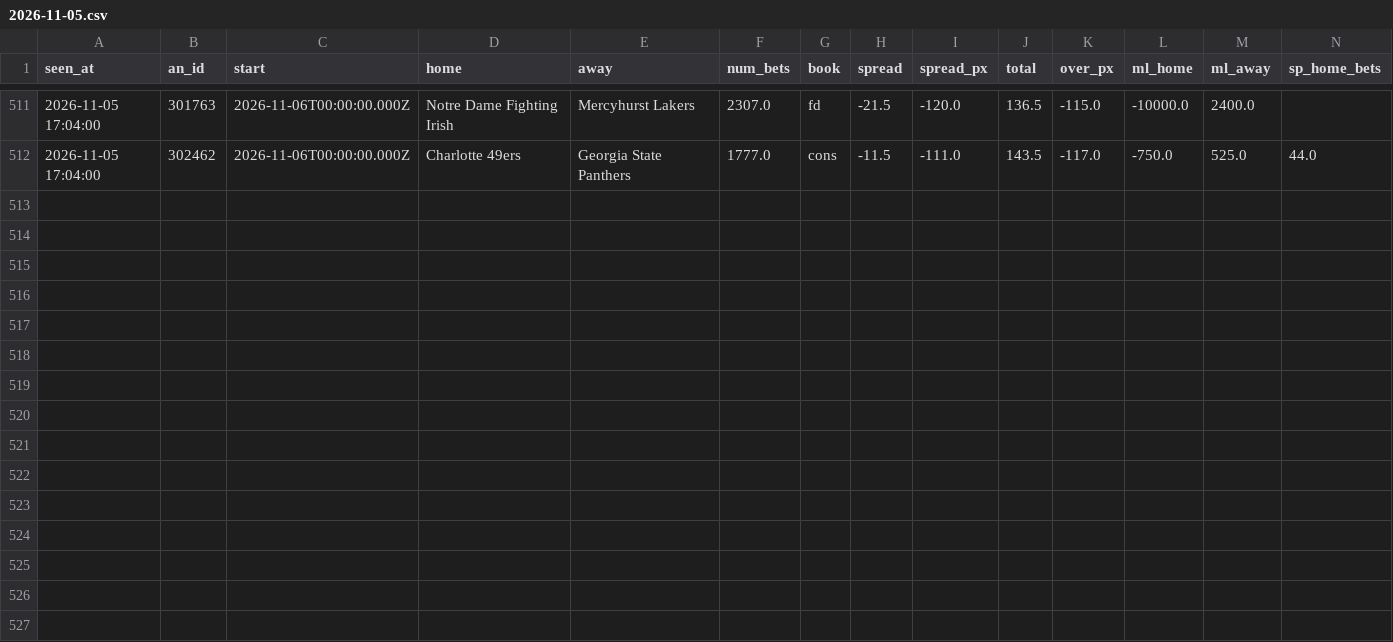
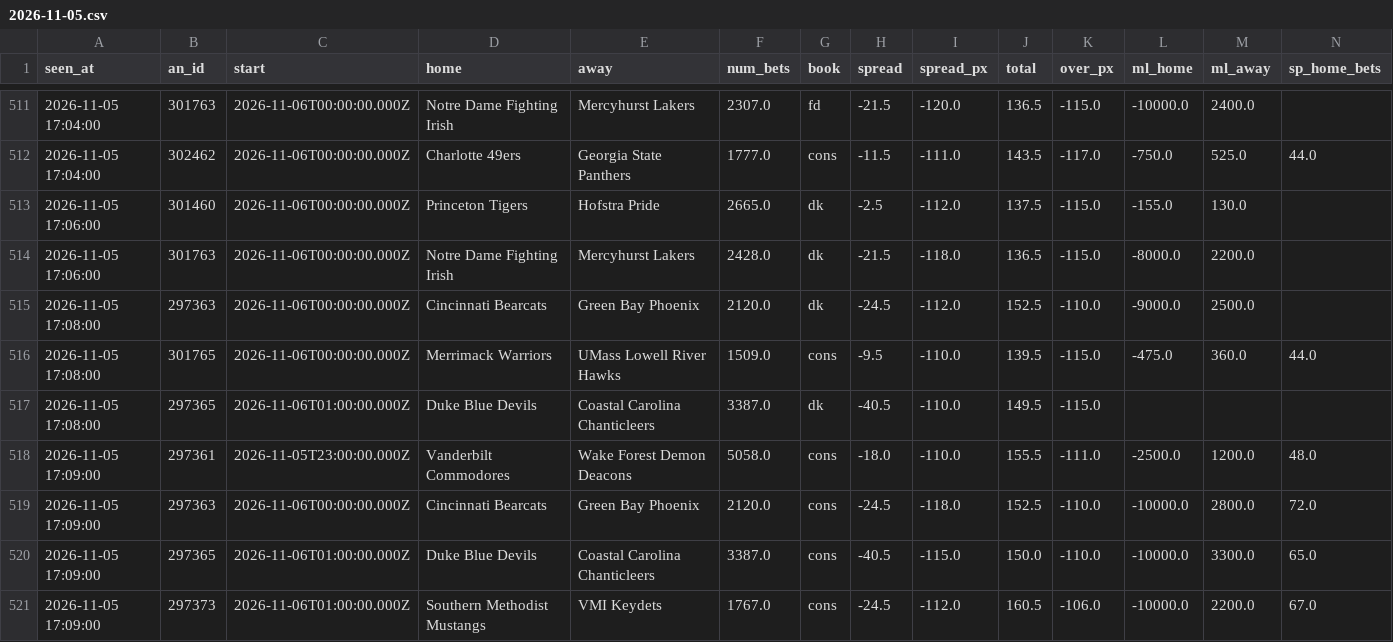
Before and after one commit to JeffreyD24/nba-mixed-model, a CSV file: sharp/live/ncaab/2026-11-05.csv, drawn as a sheet; only a part is shown, gaps mark what is left out; rows hold the shown columns only; the diff names each change by its address in the sheet, - before the commit and + after, or states it on an @@ line.

```diff
--- a/sharp/live/ncaab/2026-11-05.csv
+++ b/sharp/live/ncaab/2026-11-05.csv
+row 513: 2026-11-05 17:06:00 | 301460 | 2026-11-06T00:00:00.000Z | Princeton Tigers | Hofstra Pride | 2665.0 | dk | -2.5 | -112.0 | 137.5 | -115.0 | -155.0 | 130.0
+row 514: 2026-11-05 17:06:00 | 301763 | 2026-11-06T00:00:00.000Z | Notre Dame Fighting Irish | Mercyhurst Lakers | 2428.0 | dk | -21.5 | -118.0 | 136.5 | -115.0 | -8000.0 | 2200.0
+row 515: 2026-11-05 17:08:00 | 297363 | 2026-11-06T00:00:00.000Z | Cincinnati Bearcats | Green Bay Phoenix | 2120.0 | dk | -24.5 | -112.0 | 152.5 | -110.0 | -9000.0 | 2500.0
+row 516: 2026-11-05 17:08:00 | 301765 | 2026-11-06T00:00:00.000Z | Merrimack Warriors | UMass Lowell River Hawks | 1509.0 | cons | -9.5 | -110.0 | 139.5 | -115.0 | -475.0 | 360.0 | 44.0
+row 517: 2026-11-05 17:08:00 | 297365 | 2026-11-06T01:00:00.000Z | Duke Blue Devils | Coastal Carolina Chanticleers | 3387.0 | dk | -40.5 | -110.0 | 149.5 | -115.0
+row 518: 2026-11-05 17:09:00 | 297361 | 2026-11-05T23:00:00.000Z | Vanderbilt Commodores | Wake Forest Demon Deacons | 5058.0 | cons | -18.0 | -110.0 | 155.5 | -111.0 | -2500.0 | 1200.0 | 48.0
+row 519: 2026-11-05 17:09:00 | 297363 | 2026-11-06T00:00:00.000Z | Cincinnati Bearcats | Green Bay Phoenix | 2120.0 | cons | -24.5 | -118.0 | 152.5 | -110.0 | -10000.0 | 2800.0 | 72.0
+row 520: 2026-11-05 17:09:00 | 297365 | 2026-11-06T01:00:00.000Z | Duke Blue Devils | Coastal Carolina Chanticleers | 3387.0 | cons | -40.5 | -115.0 | 150.0 | -110.0 | -10000.0 | 3300.0 | 65.0
+row 521: 2026-11-05 17:09:00 | 297373 | 2026-11-06T01:00:00.000Z | Southern Methodist Mustangs | VMI Keydets | 1767.0 | cons | -24.5 | -112.0 | 160.5 | -106.0 | -10000.0 | 2200.0 | 67.0
```
Also changed, not shown: sharp/live/nba/2026-11-05.csv, sharp/live/ncaab/signals_2026-11-05.csv, 7 other files.
